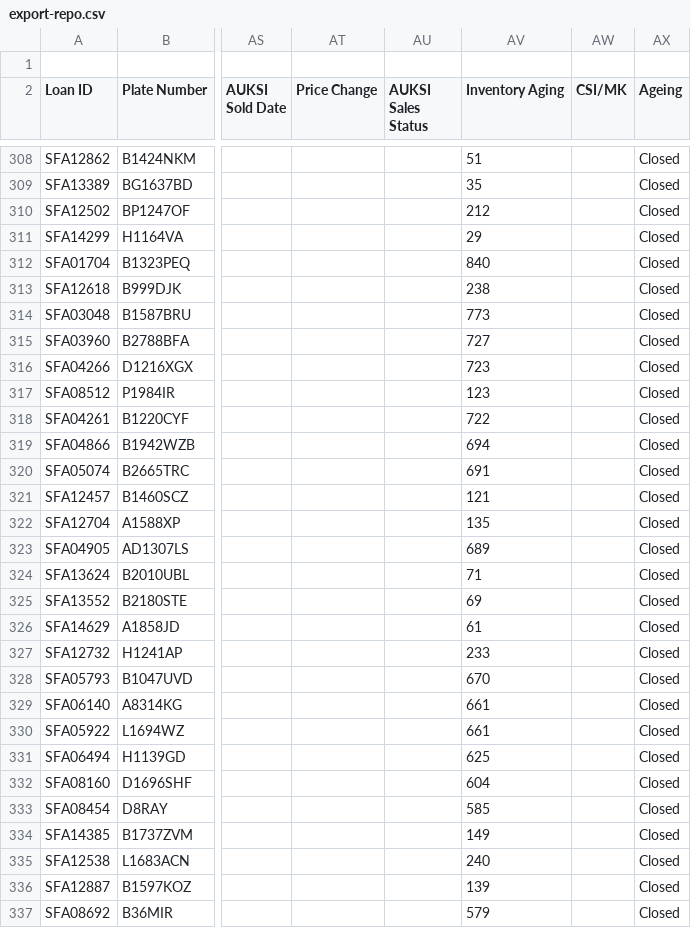
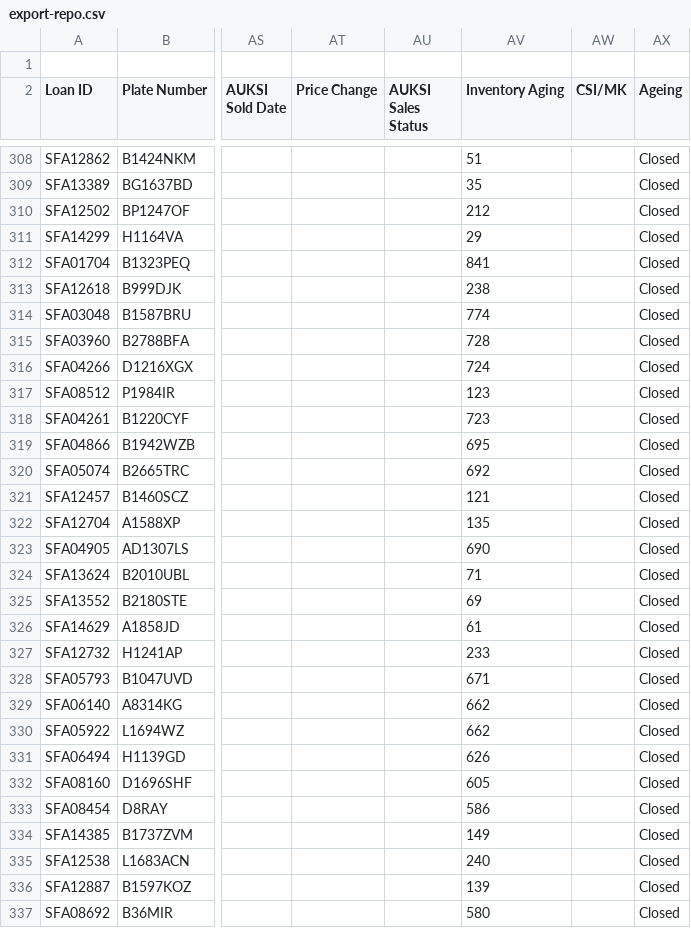
Before and after one commit to christopheryo-max/ens, a CSV file: data-E&S/export-repo.csv, drawn as a sheet; only a part is shown, gaps mark what is left out; the diff covers the shown part only; the diff names each change by its address in the sheet, - before the commit and + after, or states it on an @@ line.

Commit message:
Auto-export from Google Sheets — 2026-11-23T17:21:02.791Z

```diff
--- a/data-E&S/export-repo.csv
+++ b/data-E&S/export-repo.csv
-AV312 (Inventory Aging): 840
+AV312 (Inventory Aging): 841
-AV314 (Inventory Aging): 773
+AV314 (Inventory Aging): 774
-AV315 (Inventory Aging): 727
+AV315 (Inventory Aging): 728
-AV316 (Inventory Aging): 723
+AV316 (Inventory Aging): 724
-AV318 (Inventory Aging): 722
+AV318 (Inventory Aging): 723
-AV319 (Inventory Aging): 694
+AV319 (Inventory Aging): 695
-AV320 (Inventory Aging): 691
+AV320 (Inventory Aging): 692
-AV323 (Inventory Aging): 689
+AV323 (Inventory Aging): 690
-AV328 (Inventory Aging): 670
+AV328 (Inventory Aging): 671
-AV329:AV330 (Inventory Aging): 661
+AV329:AV330 (Inventory Aging): 662
-AV331 (Inventory Aging): 625
+AV331 (Inventory Aging): 626
-AV332 (Inventory Aging): 604
+AV332 (Inventory Aging): 605
-AV333 (Inventory Aging): 585
+AV333 (Inventory Aging): 586
-AV337 (Inventory Aging): 579
+AV337 (Inventory Aging): 580
```
Also changed, not shown: 26 edited cells elsewhere in this file.
